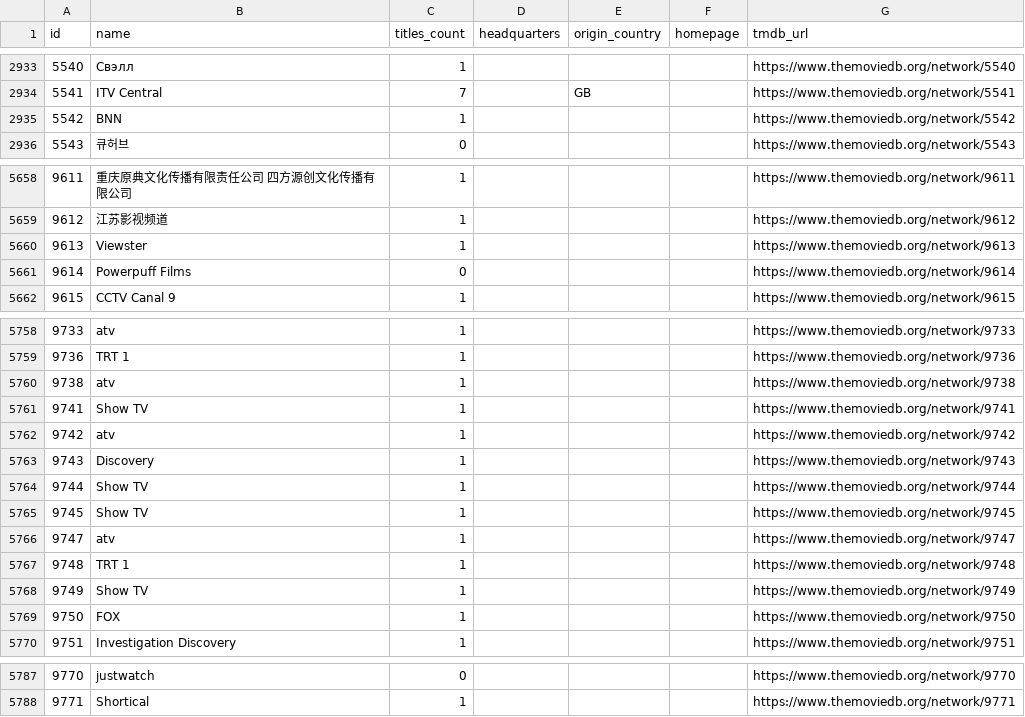
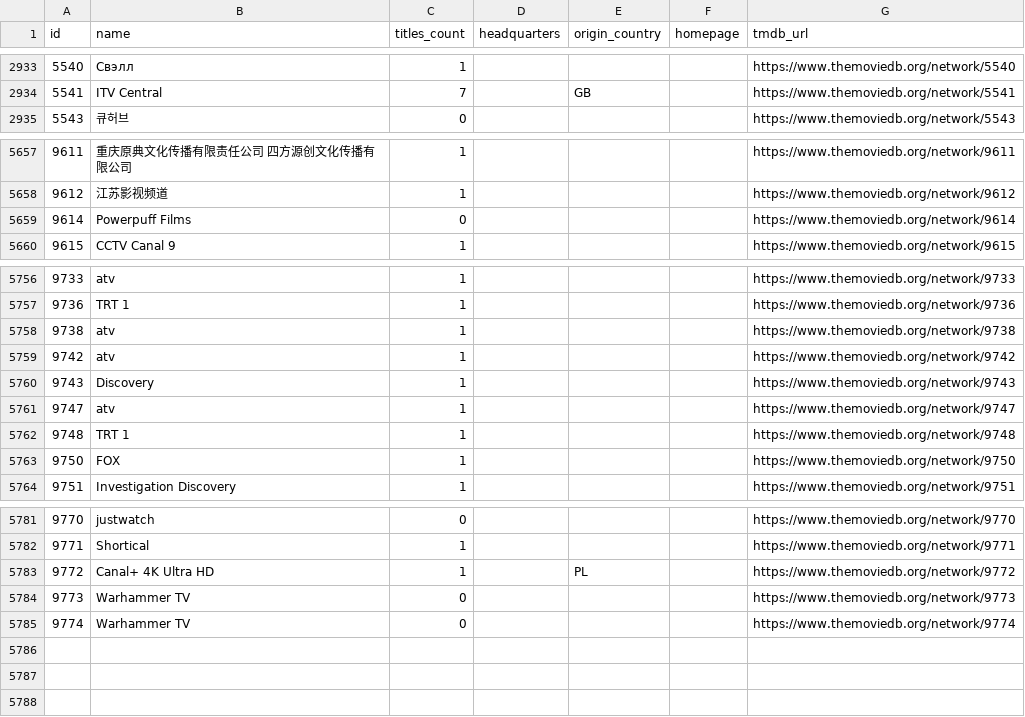
Before and after one commit to davecollections/tmdb-id-lookup, a CSV file: data/tv-networks.csv, drawn as a sheet; only a part is shown, gaps mark what is left out; removed rows and columns are numbered as before the commit, all else as after; the diff names each change by its address in the sheet, - before the commit and + after, or states it on an @@ line.

```diff
--- a/data/tv-networks.csv
+++ b/data/tv-networks.csv
-row 2935: 5542 | BNN | 1 |  |  |  | https://www.themoviedb.org/network/5542
-row 5660: 9613 | Viewster | 1 |  |  |  | https://www.themoviedb.org/network/9613
-row 5761: 9741 | Show TV | 1 |  |  |  | https://www.themoviedb.org/network/9741
-row 5764: 9744 | Show TV | 1 |  |  |  | https://www.themoviedb.org/network/9744
-row 5765: 9745 | Show TV | 1 |  |  |  | https://www.themoviedb.org/network/9745
-row 5768: 9749 | Show TV | 1 |  |  |  | https://www.themoviedb.org/network/9749
+row 5783: 9772 | Canal+ 4K Ultra HD | 1 |  | PL |  | https://www.themoviedb.org/network/9772
+row 5784: 9773 | Warhammer TV | 0 |  |  |  | https://www.themoviedb.org/network/9773
+row 5785: 9774 | Warhammer TV | 0 |  |  |  | https://www.themoviedb.org/network/9774
```
Also changed, not shown: 3 other files.
